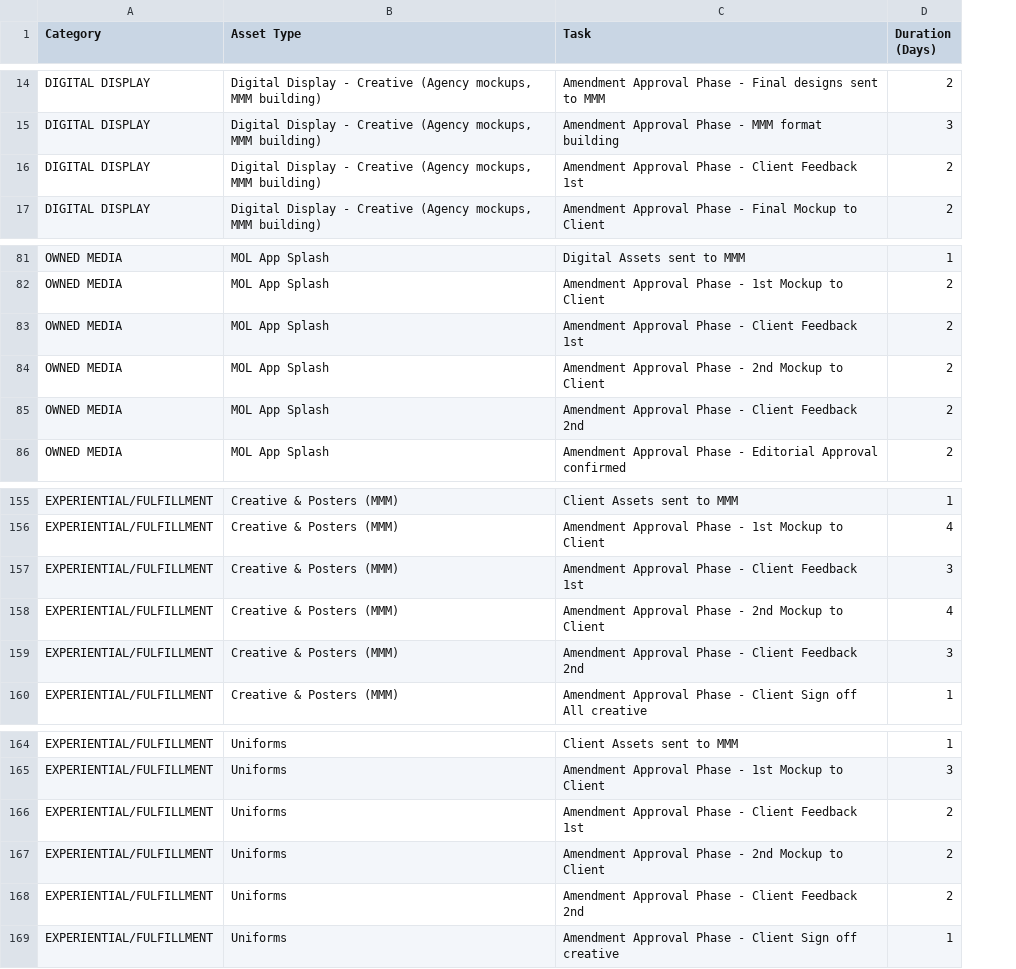
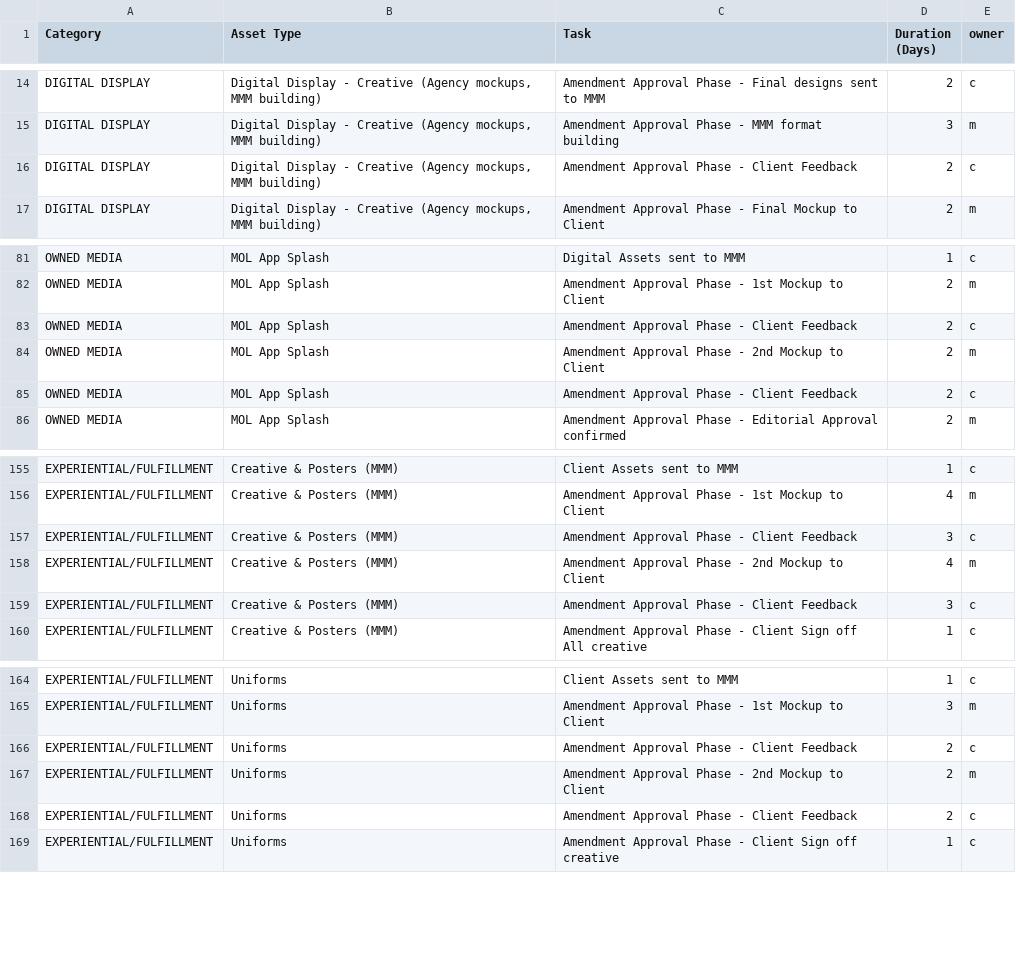
Before and after one commit to goagentflow/Accordion3F, a CSV file: public/Group_Asset_Task_Time.csv, drawn as a sheet; only a part is shown, gaps mark what is left out; the diff covers the shown part only; the diff names each change by its address in the sheet, - before the commit and + after, or states it on an @@ line.

Commit message:
Enhanced Excel export with owner-based color coding and improved layout - Added darker, more vibrant colors for better visibility - Reduced row height to 20px for compact display - Increased column A width to 80px to prevent text wrapping - Implemented owner-based color coding (Client=orange, MMM=blue, Agency=purple, Live=green) - Added professional legend and header - Updated CSV with owner column for task responsibility tracking

```diff
--- a/public/Group_Asset_Task_Time.csv
+++ b/public/Group_Asset_Task_Time.csv
+column E (owner), rows 14-17: c | m | c | m; rows 81-86: c | m | c | m | c | m; rows 155-160: c | m | c | m | c | c; rows 164-169: c | m | c | m | c | c
-C16 (Task): Amendment Approval Phase - Client Feedback 1st
+C16 (Task): Amendment Approval Phase - Client Feedback
-C83 (Task): Amendment Approval Phase - Client Feedback 1st
+C83 (Task): Amendment Approval Phase - Client Feedback
-C85 (Task): Amendment Approval Phase - Client Feedback 2nd
+C85 (Task): Amendment Approval Phase - Client Feedback
-C157 (Task): Amendment Approval Phase - Client Feedback 1st
+C157 (Task): Amendment Approval Phase - Client Feedback
-C159 (Task): Amendment Approval Phase - Client Feedback 2nd
+C159 (Task): Amendment Approval Phase - Client Feedback
-C166 (Task): Amendment Approval Phase - Client Feedback 1st
+C166 (Task): Amendment Approval Phase - Client Feedback
-C168 (Task): Amendment Approval Phase - Client Feedback 2nd
+C168 (Task): Amendment Approval Phase - Client Feedback
```
Also changed, not shown: 9 edited cells elsewhere in this file, 4 other files.
